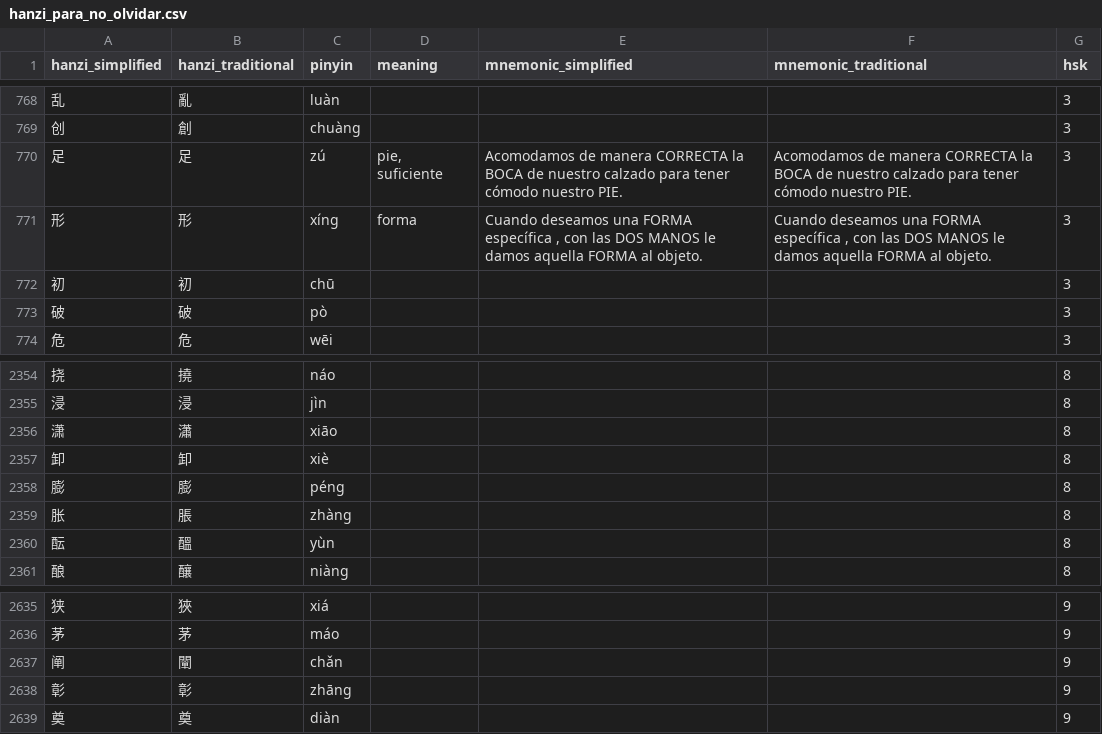
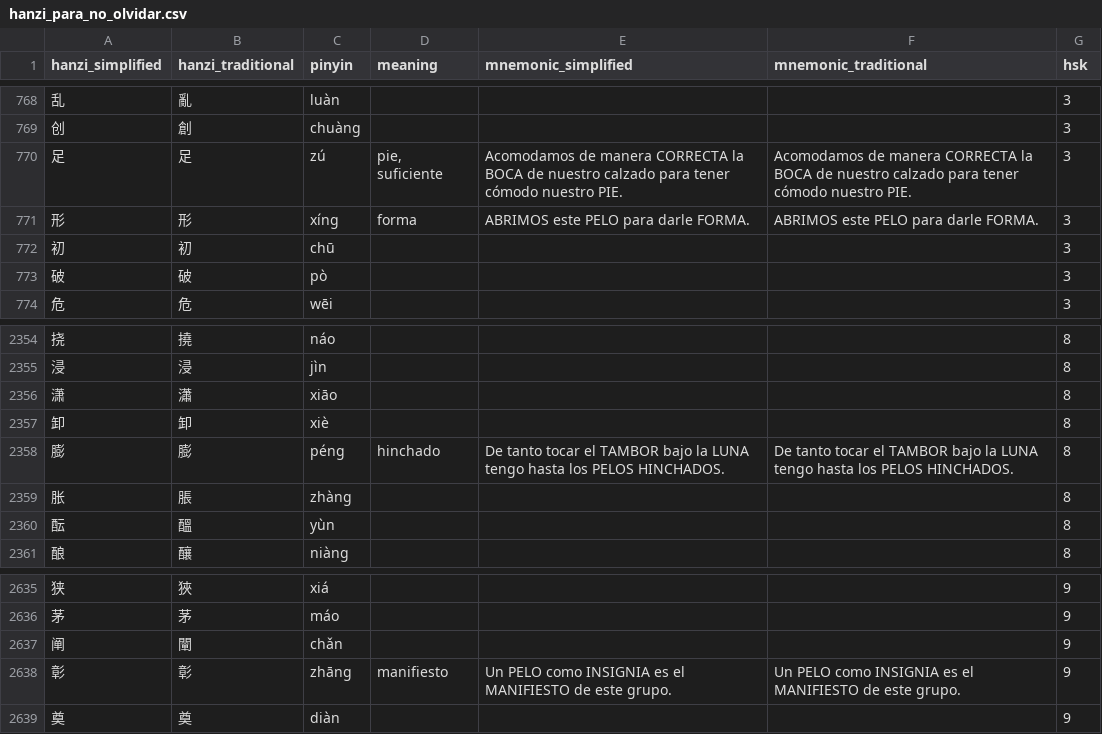
Before and after one commit to dabi886/hanzi-para-no-olvidar, a CSV file: hanzi_para_no_olvidar.csv, drawn as a sheet; only a part is shown, gaps mark what is left out; the diff covers the shown part only.

```diff
--- a/hanzi_para_no_olvidar.csv
+++ b/hanzi_para_no_olvidar.csv
@@ -770,3 +770,3 @@ hanzi_simplified,hanzi_traditional,pinyin,meaning,mnemonic_simplified,mnemonic_t
 足,足,zú,"pie, suficiente",Acomodamos de manera CORRECTA la BOCA de nuestro calzado para tener cómodo nuestro PIE.,Acomodamos de manera CORRECTA la BOCA de nuestro calzado para tener cómodo nuestro PIE.,3
-形,形,xíng,forma,"Cuando deseamos una FORMA específica , con las DOS MANOS le damos aquella FORMA al objeto.","Cuando deseamos una FORMA específica , con las DOS MANOS le damos aquella FORMA al objeto.",3
+形,形,xíng,forma,ABRIMOS este PELO para darle FORMA.,ABRIMOS este PELO para darle FORMA.,3
 初,初,chū,,,,3
@@ -2357,3 +2357,3 @@ hanzi_simplified,hanzi_traditional,pinyin,meaning,mnemonic_simplified,mnemonic_t
 卸,卸,xiè,,,,8
-膨,膨,péng,,,,8
+膨,膨,péng,hinchado,De tanto tocar el TAMBOR bajo la LUNA tengo hasta los PELOS HINCHADOS.,De tanto tocar el TAMBOR bajo la LUNA tengo hasta los PELOS HINCHADOS.,8
 胀,脹,zhàng,,,,8
@@ -2637,3 +2637,3 @@ hanzi_simplified,hanzi_traditional,pinyin,meaning,mnemonic_simplified,mnemonic_t
 阐,闡,chǎn,,,,9
-彰,彰,zhāng,,,,9
+彰,彰,zhāng,manifiesto,Un PELO como INSIGNIA es el MANIFIESTO de este grupo.,Un PELO como INSIGNIA es el MANIFIESTO de este grupo.,9
 奠,奠,diàn,,,,9
```
Also changed, not shown: 3 added rows and 30 edited cells elsewhere in this file.
